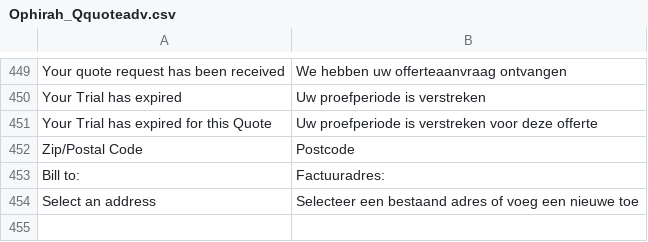
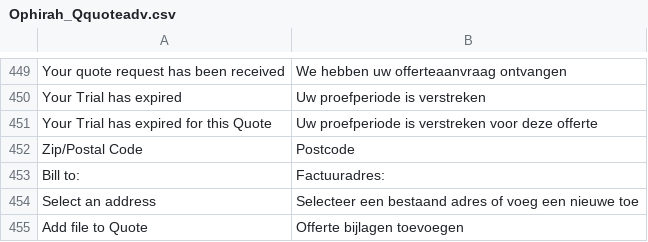
Before and after one commit to deheerhoreca/magento-lts, a CSV file: app/locale/nl_NL/Ophirah_Qquoteadv.csv, drawn as a sheet; only a part is shown, gaps mark what is left out; the diff names each change by its address in the sheet, - before the commit and + after, or states it on an @@ line.

```diff
--- a/app/locale/nl_NL/Ophirah_Qquoteadv.csv
+++ b/app/locale/nl_NL/Ophirah_Qquoteadv.csv
+row 455: Add file to Quote | Offerte bijlagen toevoegen
```
Also changed, not shown: app/locale/nl_NL/Ophirah_Crmaddon.csv, 33 other files.
